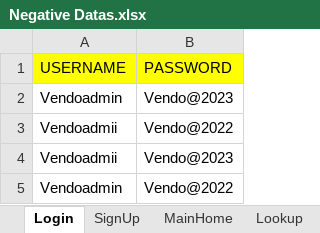
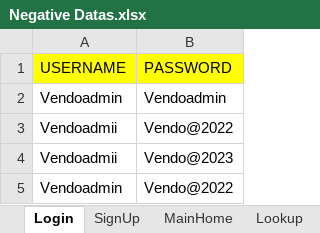
Before and after one commit to EzhilRj/Vendo-Web-1.0, an Excel workbook: src/main/resources/Datas/Negative Datas.xlsx, sheet Login, drawn as a sheet; values as stored, in another font and other column widths than the file's, no borders; the diff names each change by its address in the sheet, - before the commit and + after, or states it on an @@ line.

Commit message:
30/05/2023 - 1. Logs Completed. 2. Upload Functionality Partially Completed. 3. Browser Value is Added in Extent Report. 4.Common Objects Class is Implemented.

```diff
--- a/src/main/resources/Datas/Negative Datas.xlsx (sheet Login)
+++ b/src/main/resources/Datas/Negative Datas.xlsx (sheet Login)
-B2 (PASSWORD): Vendo@2023
+B2 (PASSWORD): Vendoadmin
```
Also changed, not shown: 16 other files.
